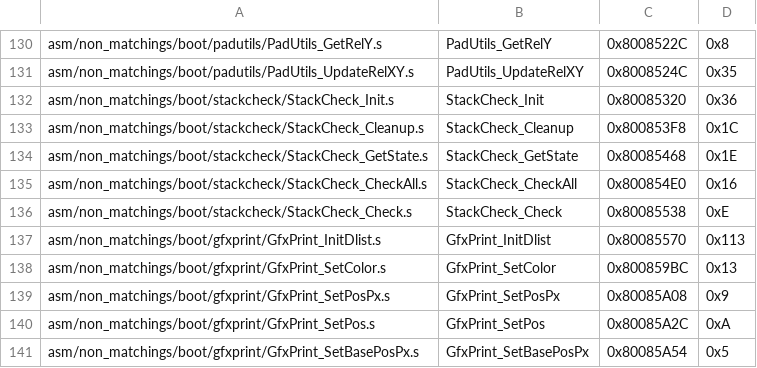
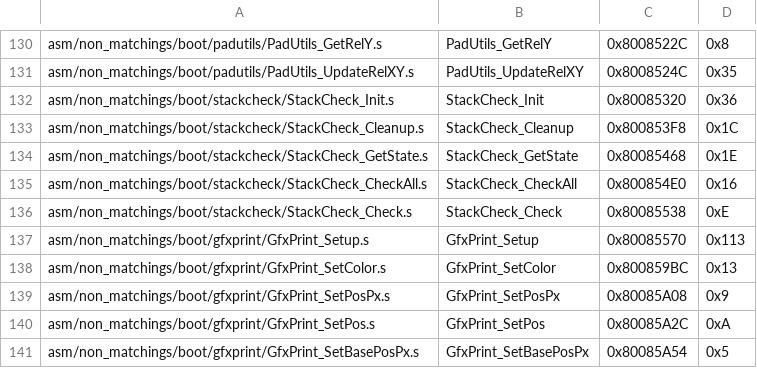
Before and after one commit to swunderly/2ship2harkinian-Android, a CSV file: tools/sizes/boot_functions.csv, drawn as a sheet; only a part is shown, gaps mark what is left out.

Commit message:
Gfxprint OK (#826)
* Match last two functions as well as some cleanup

* One more small cleanup

* Reviews

* format

* Move internal GFXP_FLAG defines to c file

* Format

```diff
--- a/tools/sizes/boot_functions.csv
+++ b/tools/sizes/boot_functions.csv
@@ -136,3 +136,3 @@ asm/non_matchings/boot/stackcheck/StackCheck_CheckAll.s,StackCheck_CheckAll,0x80
 asm/non_matchings/boot/stackcheck/StackCheck_Check.s,StackCheck_Check,0x80085538,0xE
-asm/non_matchings/boot/gfxprint/GfxPrint_InitDlist.s,GfxPrint_InitDlist,0x80085570,0x113
+asm/non_matchings/boot/gfxprint/GfxPrint_Setup.s,GfxPrint_Setup,0x80085570,0x113
 asm/non_matchings/boot/gfxprint/GfxPrint_SetColor.s,GfxPrint_SetColor,0x800859BC,0x13
```
Also changed, not shown: 10 other files.
